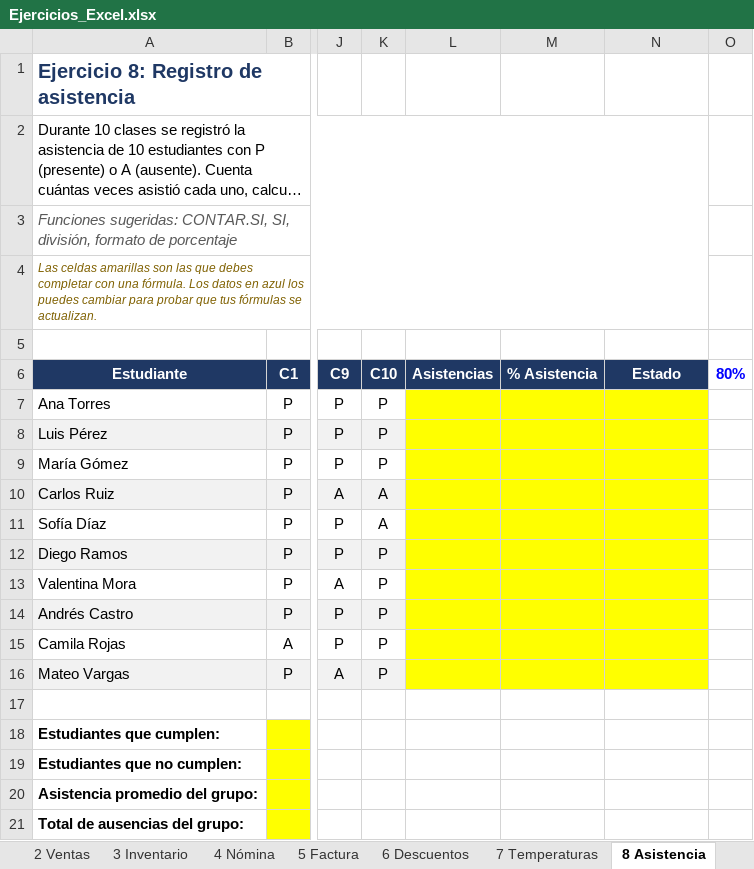
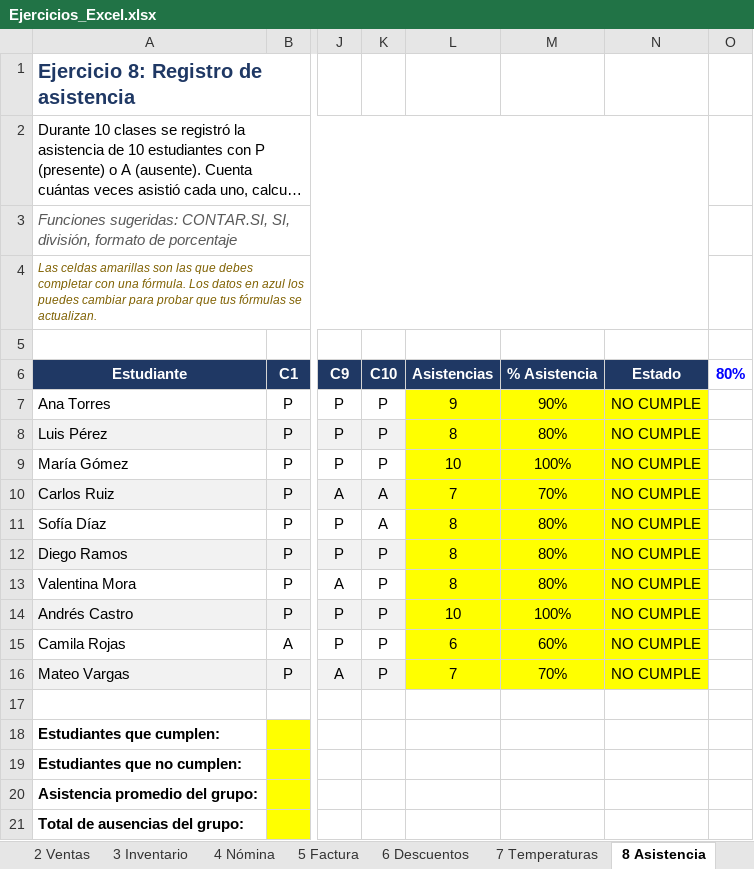
Before and after one commit to JoseMVelezR/Entrega01, an Excel workbook: Excel/Ejercicios_Excel.xlsx, sheet 8 Asistencia, drawn as a sheet; only a part is shown, gaps mark what is left out; long unchanged cells end in …; values as stored, in another font and other column widths than the file's, no borders; the diff names each change by its address in the sheet, - before the commit and + after, or states it on an @@ line.

```diff
--- a/Excel/Ejercicios_Excel.xlsx (sheet 8 Asistencia)
+++ b/Excel/Ejercicios_Excel.xlsx (sheet 8 Asistencia)
-L7 (Asistencias): (empty)
+L7 (Asistencias): 9
-M7 (% Asistencia): (empty)
+M7 (% Asistencia): 90%
-N7:N16 (Estado): (empty)
+N7:N16 (Estado): NO CUMPLE
-L8 (Asistencias): (empty)
+L8 (Asistencias): 8
-M8 (% Asistencia): (empty)
+M8 (% Asistencia): 80%
-L9 (Asistencias): (empty)
+L9 (Asistencias): 10
-M9 (% Asistencia): (empty)
+M9 (% Asistencia): 100%
-L10 (Asistencias): (empty)
+L10 (Asistencias): 7
-M10 (% Asistencia): (empty)
+M10 (% Asistencia): 70%
-L11:L13 (Asistencias): (empty)
+L11:L13 (Asistencias): 8
-M11:M13 (% Asistencia): (empty)
+M11:M13 (% Asistencia): 80%
-L14 (Asistencias): (empty)
+L14 (Asistencias): 10
-M14 (% Asistencia): (empty)
+M14 (% Asistencia): 100%
-L15 (Asistencias): (empty)
+L15 (Asistencias): 6
-M15 (% Asistencia): (empty)
+M15 (% Asistencia): 60%
-L16 (Asistencias): (empty)
+L16 (Asistencias): 7
-M16 (% Asistencia): (empty)
+M16 (% Asistencia): 70%
```
Also changed, not shown: sheet 6 Descuentos, sheet 2 Ventas, sheet 7 Temperaturas, sheet 4 Nómina, sheet 10 Liga, sheet 1 Notas, 3 more sheets, 3 other files.
